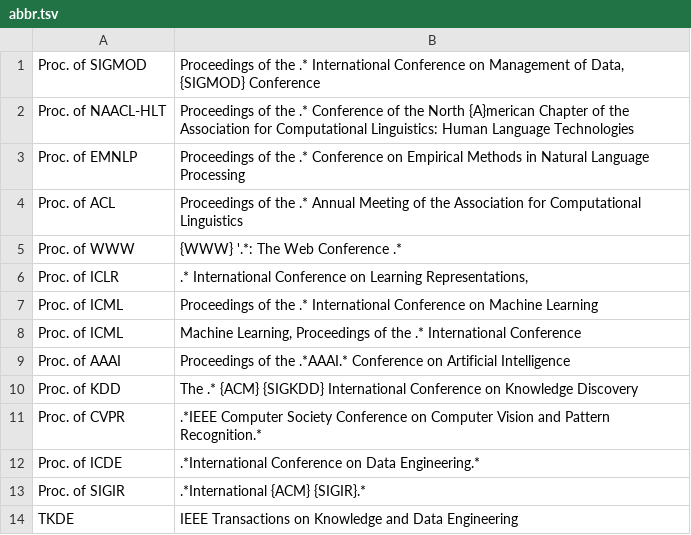
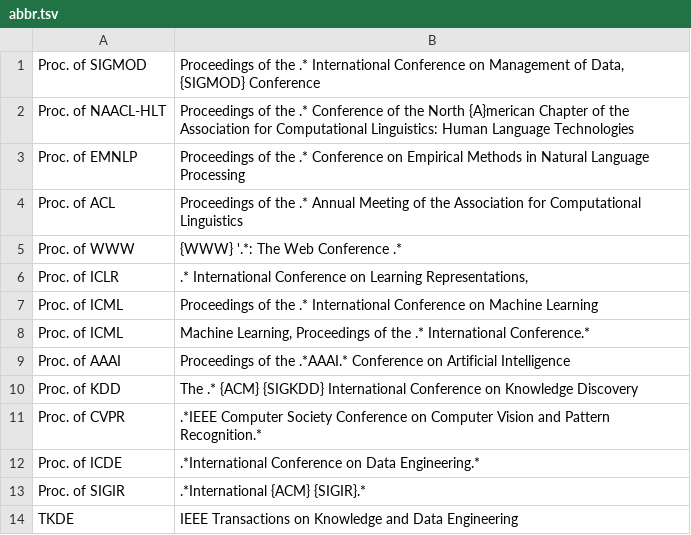
Before and after one commit to yuchenlin/rebiber, a TSV file: rebiber/abbr.tsv, drawn as a sheet.

Commit message:
Update abbr.tsv

```diff
--- a/rebiber/abbr.tsv
+++ b/rebiber/abbr.tsv
@@ -7,3 +7,3 @@ Proc. of ICLR | .* International Conference on Learning Representations,
 Proc. of ICML | Proceedings of the .* International Conference on Machine Learning
-Proc. of ICML | Machine Learning, Proceedings of the .* International Conference
+Proc. of ICML | Machine Learning, Proceedings of the .* International Conference.*
 Proc. of AAAI | Proceedings of the .*AAAI.* Conference on Artificial Intelligence
```
